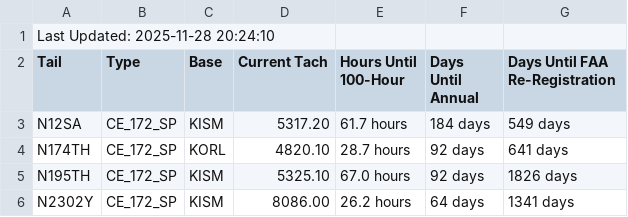
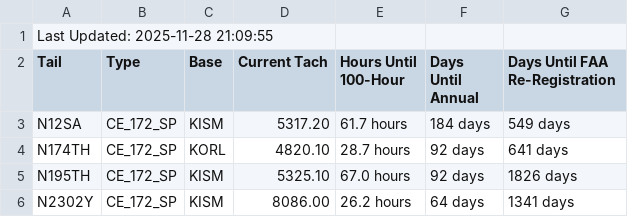
Before and after one commit to andrehebra/myfbo-hours-tracking, a CSV file: aircraft_summary.csv, drawn as a sheet; only a part is shown.

Commit message:
update at 2025-11-28 21:10:07

```diff
--- a/aircraft_summary.csv
+++ b/aircraft_summary.csv
@@ -1,2 +1,2 @@
-Last Updated: 2025-11-28 20:24:10
+Last Updated: 2025-11-28 21:09:55
 Tail,Type,Base,Current Tach,Hours Until 100-Hour,Days Until Annual,Days Until FAA Re-Registration
```
